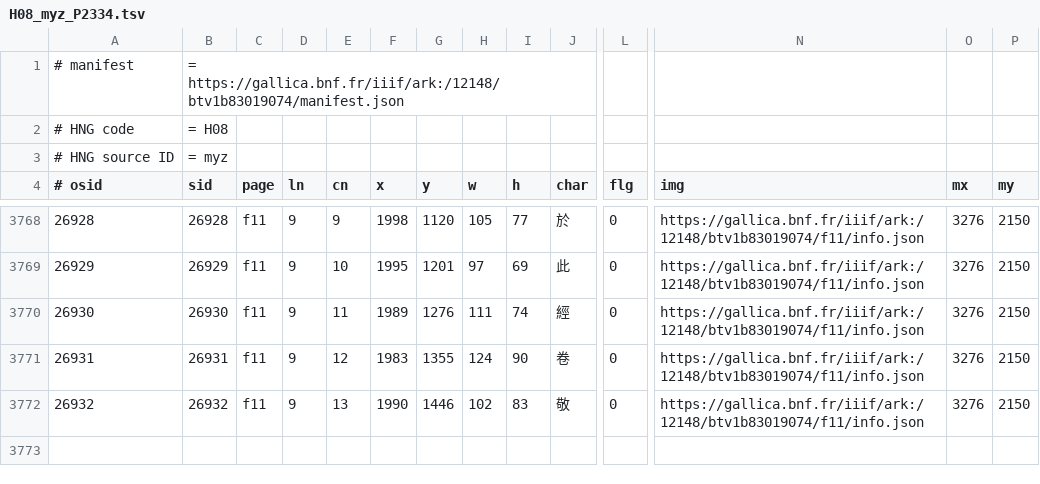
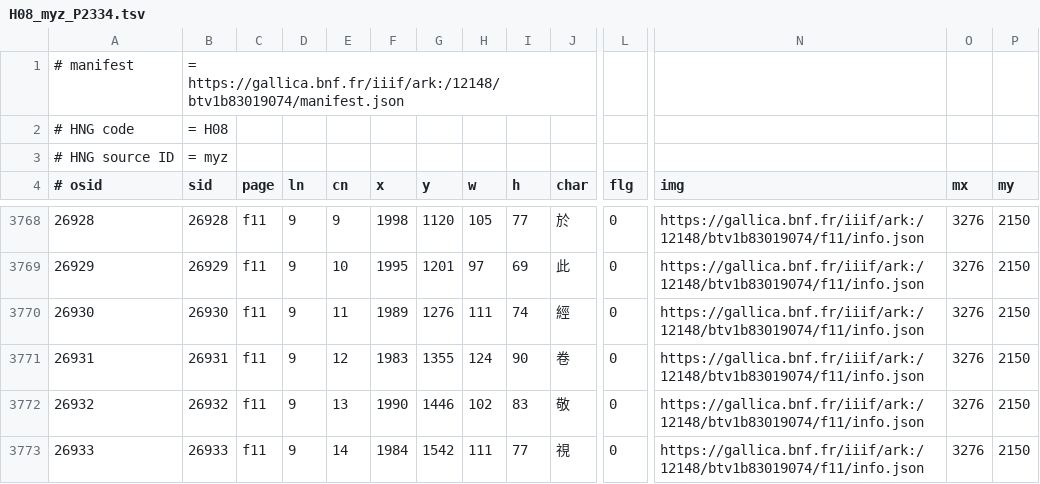
Before and after one commit to chise/hng-kiridashi-data, a TSV file: H08_myz_P2334.tsv, drawn as a sheet; only a part is shown, gaps mark what is left out; rows hold the shown columns only; the diff names each change by its address in the sheet, - before the commit and + after, or states it on an @@ line.

Commit message:
([26933] f11/9-14: (1984,1542)+111+77 (視)): add [via Kiridashi-kun]

```diff
--- a/H08_myz_P2334.tsv
+++ b/H08_myz_P2334.tsv
+row 3773: 26933 | 26933 | f11 | 9 | 14 | 1984 | 1542 | 111 | 77 | 視 | 0 | https://gallica.bnf.fr/iiif/ark:/12148/btv1b83019074/f11/info.json | 3276 | 2150
```
